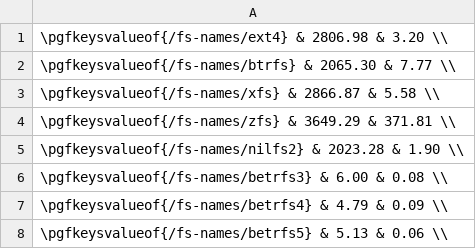
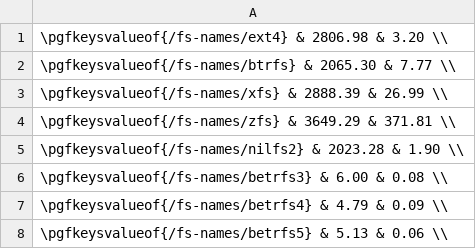
Before and after one commit to zhanyang/dissertation, a CSV file: data/rand_io.csv, drawn as a sheet.

```diff
--- a/data/rand_io.csv
+++ b/data/rand_io.csv
@@ -2,3 +2,3 @@
  \pgfkeysvalueof{/fs-names/btrfs}   &  2065.30 &   7.77 \\
- \pgfkeysvalueof{/fs-names/xfs}     &  2866.87 &   5.58 \\
+ \pgfkeysvalueof{/fs-names/xfs}     &  2888.39 &  26.99 \\
  \pgfkeysvalueof{/fs-names/zfs}     &  3649.29 & 371.81 \\
```
Also changed, not shown: data/raw/rw_io.csv, data/seq_io.csv.
